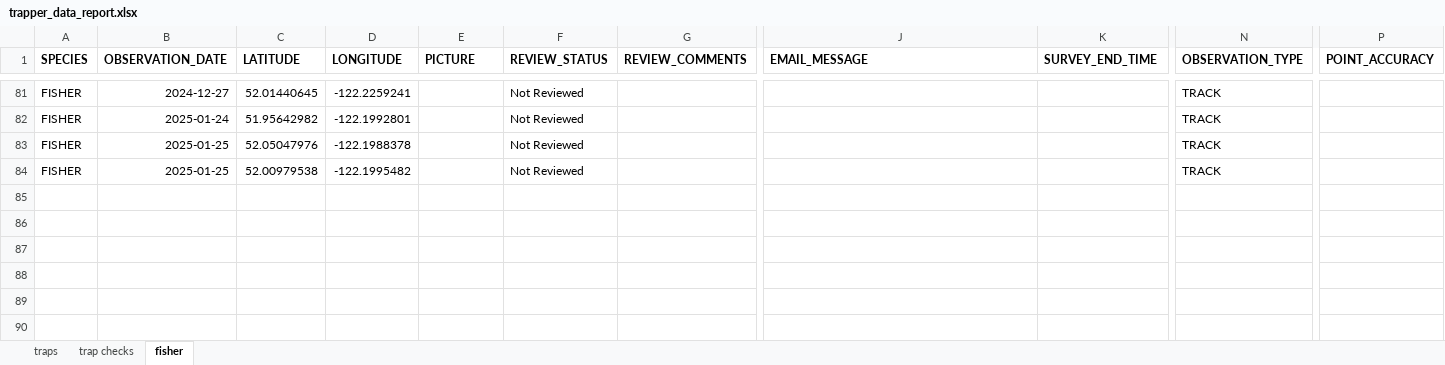
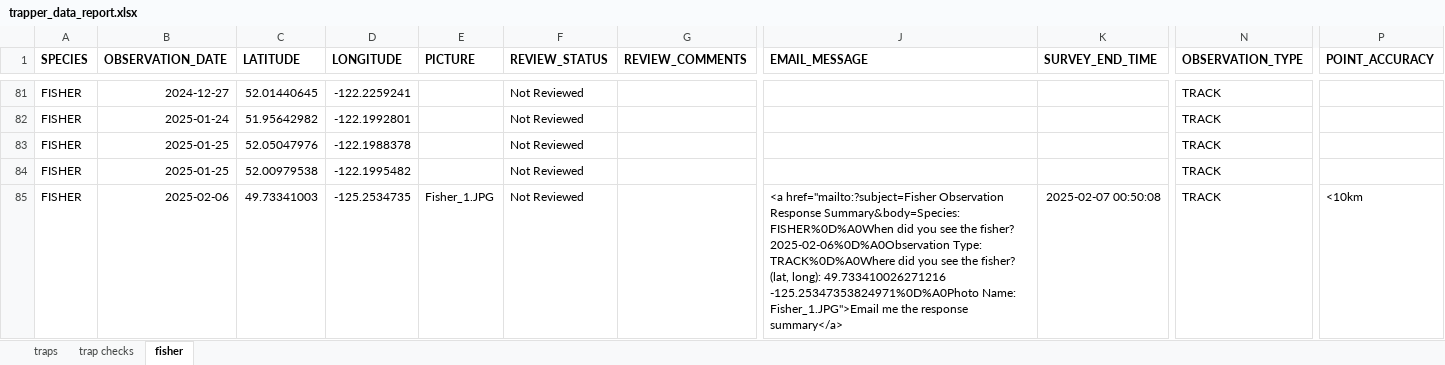
Before and after one commit to GraydonShevchenko/trapper-data-reporting, an Excel workbook: trapper_data_report.xlsx, sheet fisher, drawn as a sheet; only a part is shown, gaps mark what is left out; values as stored, in another font and other column widths than the file's, no borders; rows hold the shown columns only; the diff names each change by its address in the sheet, - before the commit and + after, or states it on an @@ line.

```diff
--- a/trapper_data_report.xlsx (sheet fisher)
+++ b/trapper_data_report.xlsx (sheet fisher)
+row 85: FISHER | 2025-02-06 | 49.73341003 | -125.2534735 | Fisher_1.JPG | Not Reviewed |  | <a href="mailto:?subject=Fisher Observation Response Summary&body=Species: FISHER%0D%A0When did you see the fisher? 2025-02-06%0D%A0Observation Type: TRACK%0D%A0Where did you see the fisher? (lat, long): 49.733410026271216 -125.25347353824971%0D%A0Photo Name: Fisher_1.JPG">Email me the response summary</a> | 2025-02-07 00:50:08 | TRACK | <10km
```
Also changed, not shown: 1 other file.
